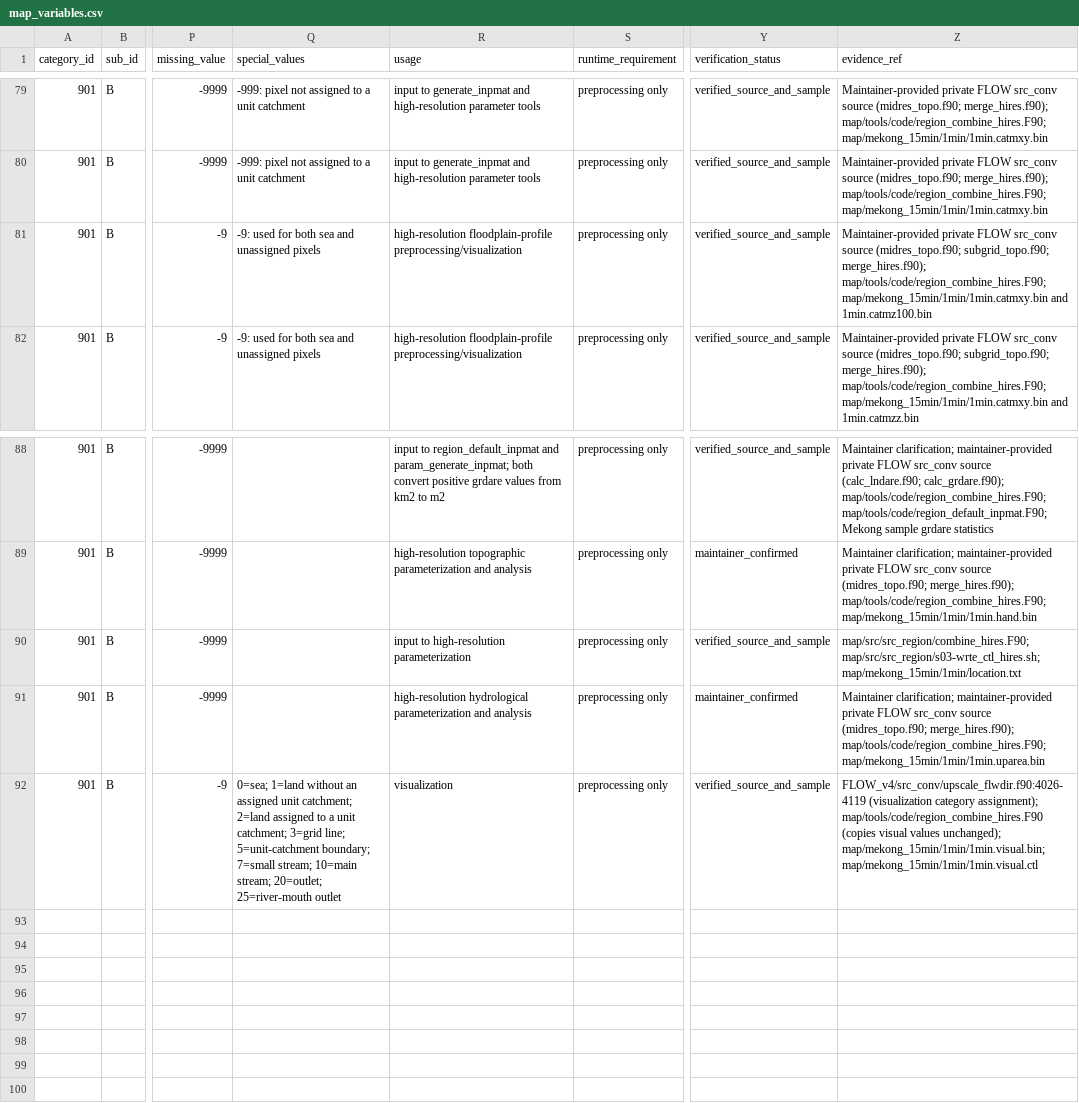
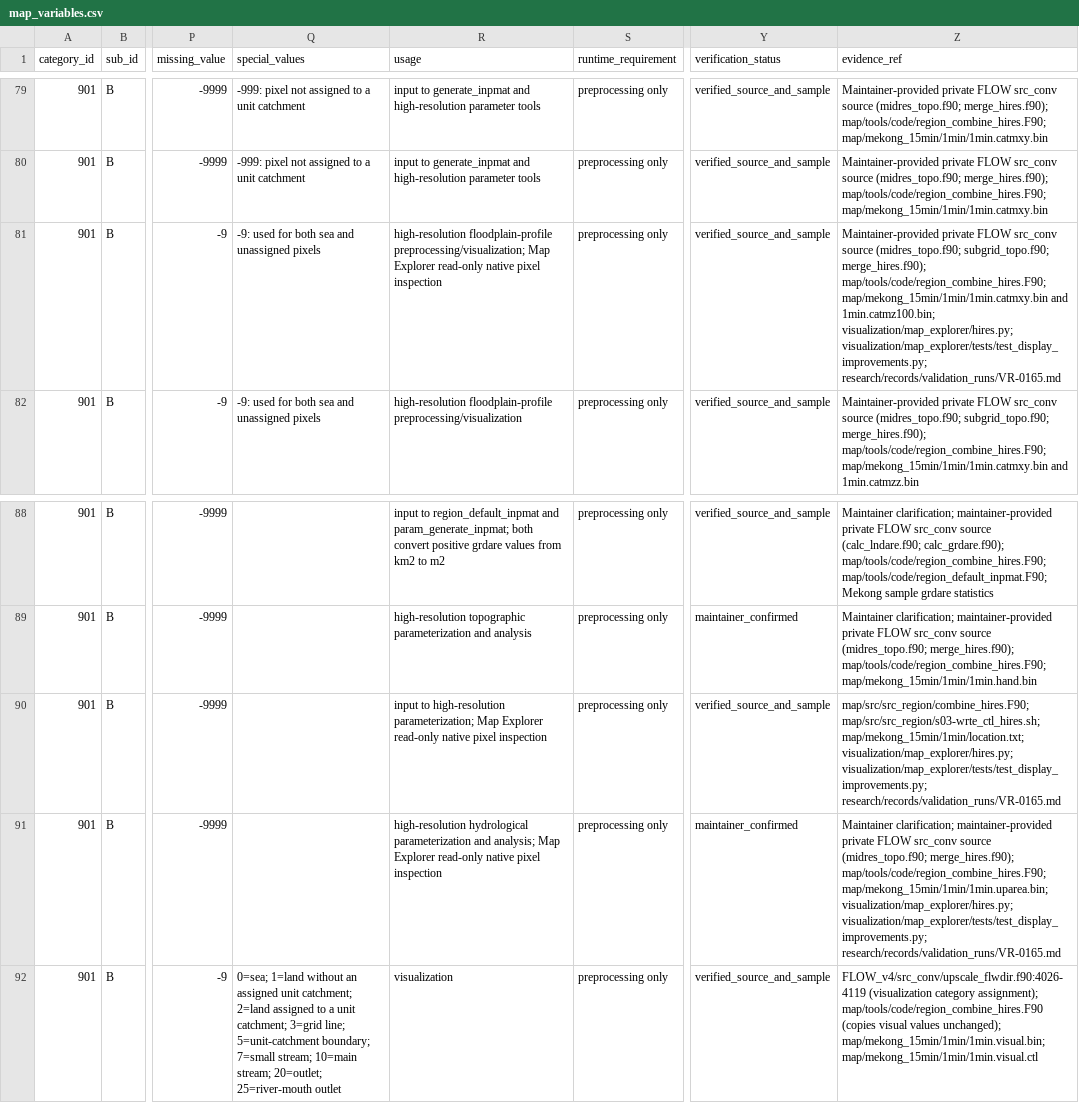
Before and after one commit to global-hydrodynamics/cmf_v5_beta, a CSV file: variable_table/map_variables.csv, drawn as a sheet; only a part is shown, gaps mark what is left out; the diff names each change by its address in the sheet, - before the commit and + after, or states it on an @@ line.

```diff
--- a/variable_table/map_variables.csv
+++ b/variable_table/map_variables.csv
-R81 (usage): high-resolution floodplain-profile preprocessing/visualization
+R81 (usage): high-resolution floodplain-profile preprocessing/visualization; Map Explorer read-only native pixel inspection
-Z81 (evidence_ref): …map/mekong_15min/1min/1min.catmxy.bin and 1min.catmz100.bin
+Z81 (evidence_ref): …map/mekong_15min/1min/1min.catmxy.bin and 1min.catmz100.bin; visualization/map_explorer/hires.py; visualization/map_explorer/tests/test_display_improvements.py; research/records/validation_runs/VR-0165.md
-R90 (usage): …to high-resolution parameterization
+R90 (usage): …to high-resolution parameterization; Map Explorer read-only native pixel inspection
-Z90 (evidence_ref): map/src/src_region/combine_hires.F90; map/src/src_region/s03-wrte_ctl_hires.sh; map/mekong_15min/1min/location.txt
+Z90 (evidence_ref): map/src/src_region/combine_hires.F90; map/src/src_region/s03-wrte_ctl_hires.sh; map/mekong_15min/1min/location.txt; visualization/map_explorer/hires.py; visualization/map_explorer/tests/test_display_improvements.py; research/records/validation_runs/VR-0165.md
-R91 (usage): …parameterization and analysis
+R91 (usage): …parameterization and analysis; Map Explorer read-only native pixel inspection
-Z91 (evidence_ref): …merge_hires.f90); map/tools/code/region_combine_hires.F90; map/mekong_15min/1min/1min.uparea.bin
+Z91 (evidence_ref): …merge_hires.f90); map/tools/code/region_combine_hires.F90; map/mekong_15min/1min/1min.uparea.bin; visualization/map_explorer/hires.py; visualization/map_explorer/tests/test_display_improvements.py; research/records/validation_runs/VR-0165.md
```
Also changed, not shown: research/development_tasks.csv, research/events.csv, 23 other files.
